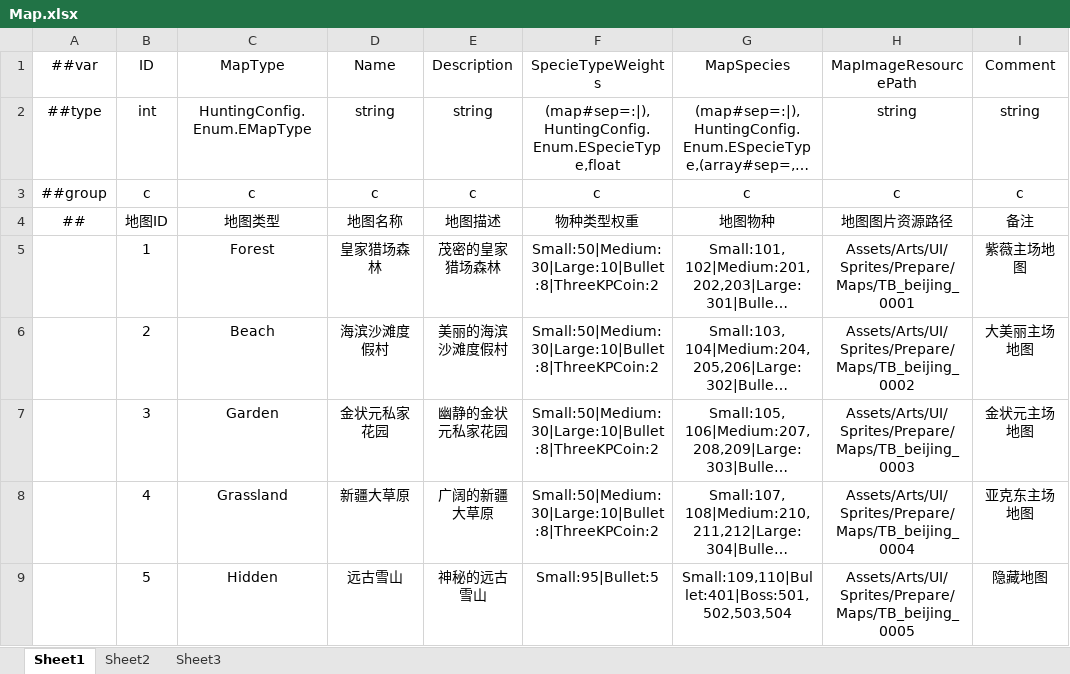
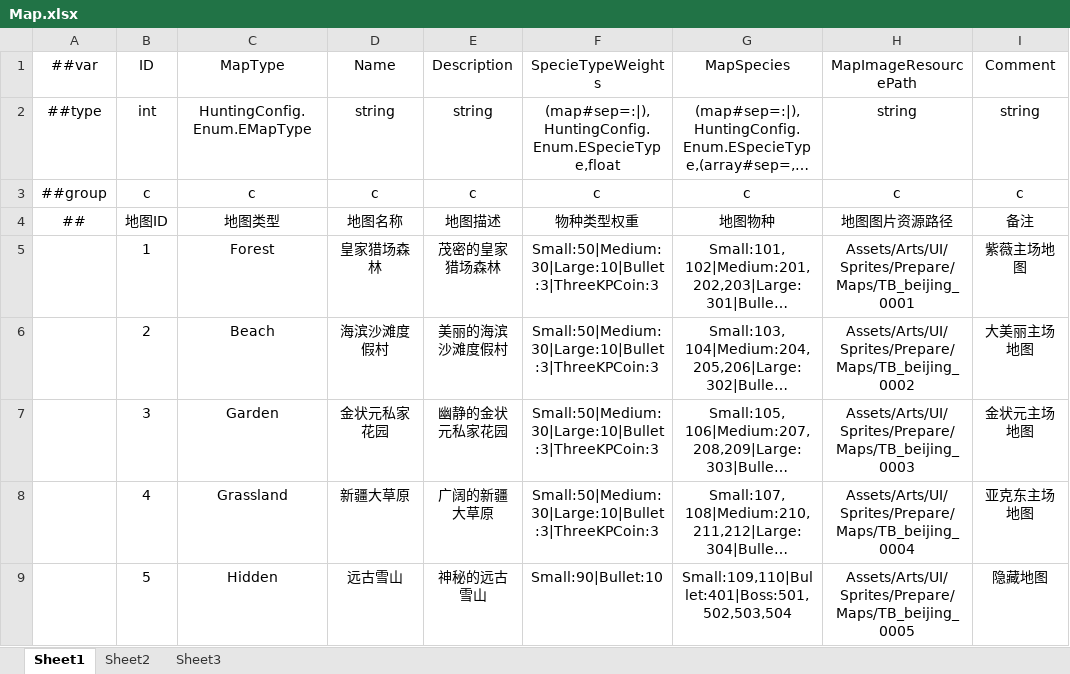
Before and after one commit to greenballyjq/HuntingConfig, an Excel workbook: Datas/Map.xlsx, sheet Sheet1, drawn as a sheet; long unchanged cells end in …; values as stored, in another font and other column widths than the file's, no borders; the diff names each change by its address in the sheet, - before the commit and + after, or states it on an @@ line.

```diff
--- a/Datas/Map.xlsx (sheet Sheet1)
+++ b/Datas/Map.xlsx (sheet Sheet1)
-F5:F8 (SpecieTypeWeights): Small:50|Medium:30|Large:10|Bullet:8|ThreeKPCoin:2
+F5:F8 (SpecieTypeWeights): Small:50|Medium:30|Large:10|Bullet:3|ThreeKPCoin:3
-F9 (SpecieTypeWeights): Small:95|Bullet:5
+F9 (SpecieTypeWeights): Small:90|Bullet:10
```
Also changed, not shown: Datas/PropTrap.xlsx, Datas/Specie.xlsx.
